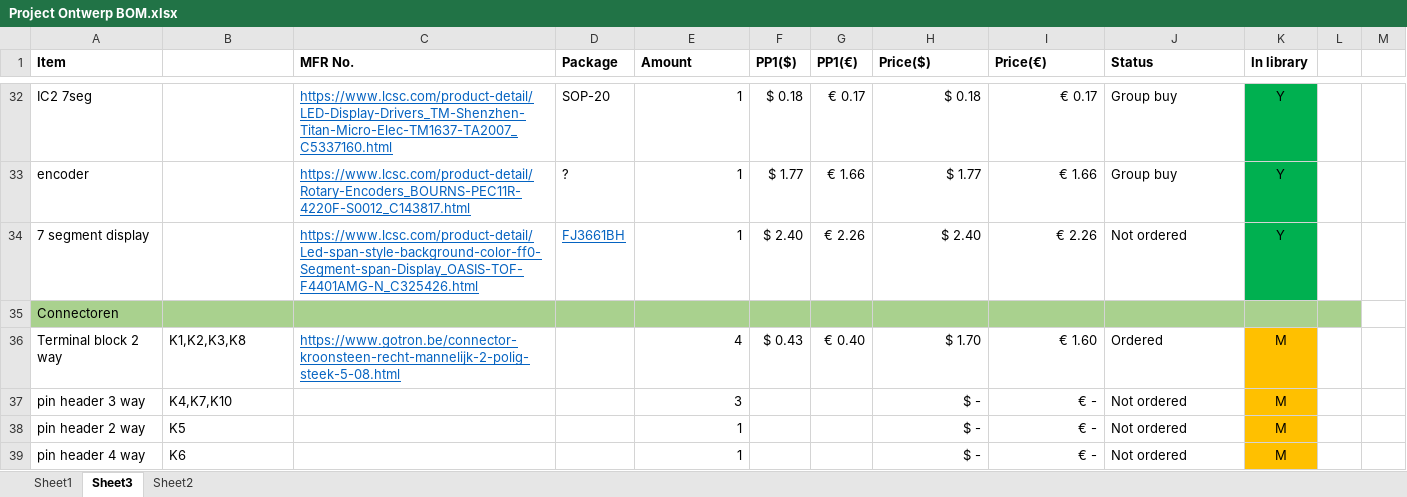
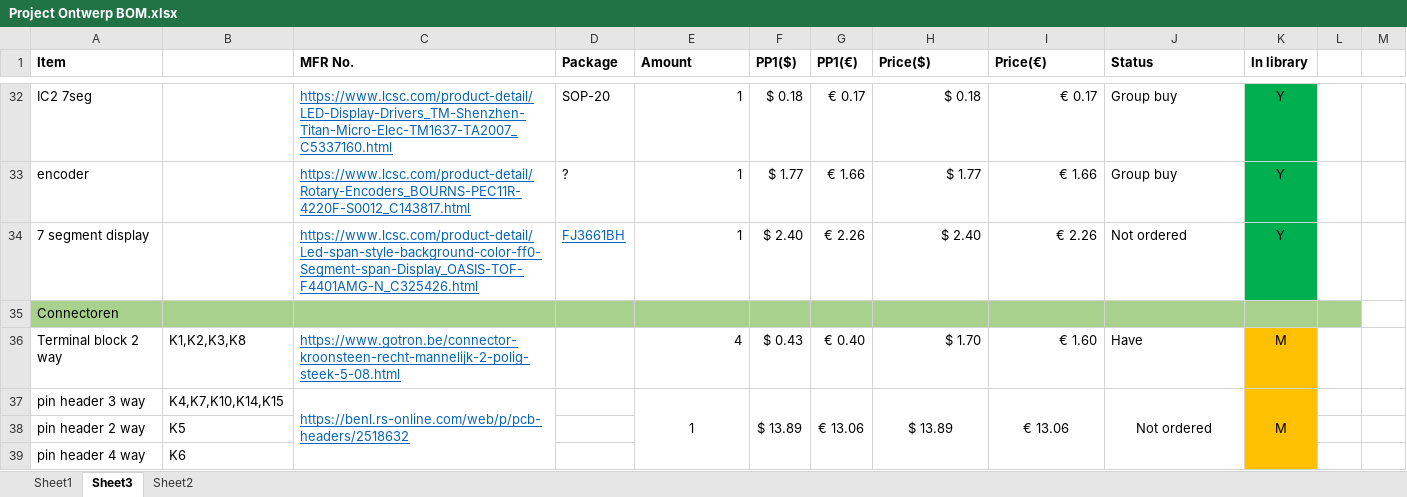
Before and after one commit to AlexanderPetry/Soldeerstation, an Excel workbook: Project Ontwerp BOM.xlsx, sheet Sheet3, drawn as a sheet; only a part is shown, gaps mark what is left out; values as stored, in another font and other column widths than the file's, no borders; the diff covers the shown part only; the diff names each change by its address in the sheet, - before the commit and + after, or states it on an @@ line.

```diff
--- a/Project Ontwerp BOM.xlsx (sheet Sheet3)
+++ b/Project Ontwerp BOM.xlsx (sheet Sheet3)
-J36 (Status): Ordered
+J36 (Status): Have
-B37: K4,K7,K10
+B37: K4,K7,K10,K14,K15
-C37 (MFR No.): (empty)
+C37 (MFR No.): https://benl.rs-online.com/web/p/pcb-headers/2518632
+C37:C41 merged
-E37 (Amount): 3
+E37 (Amount): 1
-E37 alignment: right
+E37 alignment: center
+E37:E41 merged
-F37 (PP1($)): (empty)
+F37 (PP1($)): $ 13.89
+F37:F41 merged
-G37 (PP1(€)): (empty)
+G37 (PP1(€)): € 13.06
+G37:G41 merged
-H37 (Price($)): $ -
+H37 (Price($)): $ 13.89
-H37:I37 alignment: right
+H37:I37 alignment: center
+H37:H41 merged
-I37 (Price(€)): € -
+I37 (Price(€)): € 13.06
+I37:I41 merged
-J37 alignment: left
+J37 alignment: center
+J37:J41 merged
+K37:K41 merged
-E38:E39 (Amount): 1
+E38:E39 (Amount): (empty)
-H38:H39 (Price($)): $ -
+H38:H39 (Price($)): (empty)
-I38:I39 (Price(€)): € -
+I38:I39 (Price(€)): (empty)
-J38:J39 (Status): Not ordered
+J38:J39 (Status): (empty)
-K38:K39 (In library): M
+K38:K39 (In library): (empty)
```
Also changed, not shown: 5 added rows, 1 removed row and 18 edited cells elsewhere in this sheet, 10 other files.
